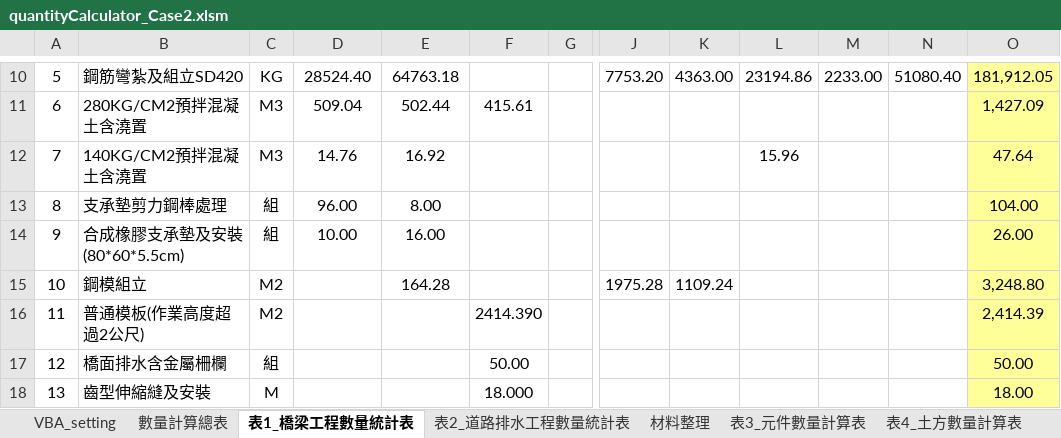
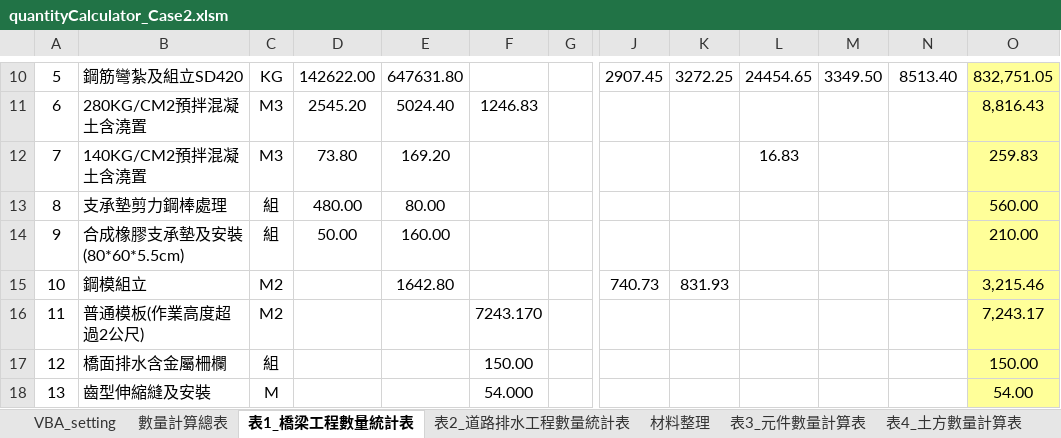
Before and after one commit to KTingLee/civilTools, an Excel workbook: quantityCalculator/Case2/quantityCalculator_Case2.xlsm, sheet 表1_橋梁工程數量統計表, drawn as a sheet; only a part is shown, gaps mark what is left out; values as stored, in another font and other column widths than the file's, no borders; the diff covers the shown part only; the diff names each change by its address in the sheet, - before the commit and + after, or states it on an @@ line.

```diff
--- a/quantityCalculator/Case2/quantityCalculator_Case2.xlsm (sheet 表1_橋梁工程數量統計表)
+++ b/quantityCalculator/Case2/quantityCalculator_Case2.xlsm (sheet 表1_橋梁工程數量統計表)
-D10: 28524.40
+D10: 142622.00
-E10: 64763.18
+E10: 647631.80
-J10: 7753.20
+J10: 2907.45
-K10: 4363.00
+K10: 3272.25
-L10: 23194.86
+L10: 24454.65
-M10: 2233.00
+M10: 3349.50
-N10: 51080.40
+N10: 8513.40
-O10: 181,912.05
+O10: 832,751.05
-D11: 509.04
+D11: 2545.20
-E11: 502.44
+E11: 5024.40
-F11: 415.61
+F11: 1246.83
-O11: 1,427.09
+O11: 8,816.43
-D12: 14.76
+D12: 73.80
-E12: 16.92
+E12: 169.20
-L12: 15.96
+L12: 16.83
-O12: 47.64
+O12: 259.83
-D13: 96.00
+D13: 480.00
-E13: 8.00
+E13: 80.00
-O13: 104.00
+O13: 560.00
-D14: 10.00
+D14: 50.00
-E14: 16.00
+E14: 160.00
-O14: 26.00
+O14: 210.00
-E15: 164.28
+E15: 1642.80
-J15: 1975.28
+J15: 740.73
-K15: 1109.24
+K15: 831.93
-O15: 3,248.80
+O15: 3,215.46
-F16: 2414.390
+F16: 7243.170
-O16: 2,414.39
+O16: 7,243.17
-F17: 50.00
+F17: 150.00
-O17: 50.00
+O17: 150.00
-F18: 18.000
+F18: 54.000
-O18: 18.00
+O18: 54.00
```
Also changed, not shown: 1 added row, 1 removed row and 60 edited cells elsewhere in this sheet, sheet 數量計算總表, sheet 表3_元件數量計算表, 2 other files.
